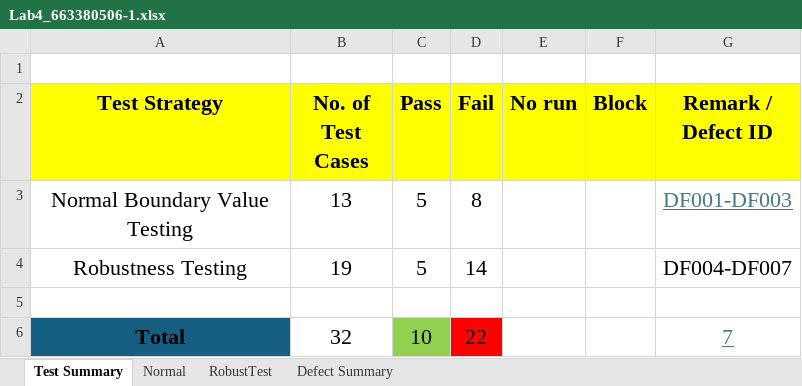
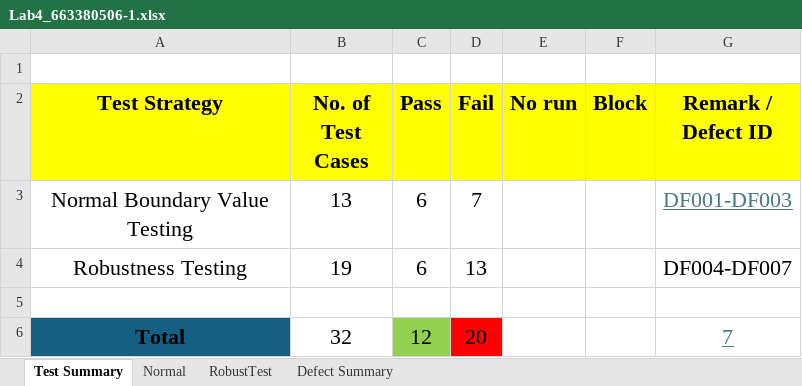
Before and after one commit to ThunchanokKumpha/Lab4_506_1_sqa, an Excel workbook: Lab4_BVT/Excel&xml/Lab4_663380506-1.xlsx, sheet Test Summary, drawn as a sheet; values as stored, in another font and other column widths than the file's, no borders; the diff names each change by its address in the sheet, - before the commit and + after, or states it on an @@ line.

```diff
--- a/Lab4_BVT/Excel&xml/Lab4_663380506-1.xlsx (sheet Test Summary)
+++ b/Lab4_BVT/Excel&xml/Lab4_663380506-1.xlsx (sheet Test Summary)
-C3:C4 (Pass): 5
+C3:C4 (Pass): 6
-D3 (Fail): 8
+D3 (Fail): 7
-D4 (Fail): 14
+D4 (Fail): 13
-C6 (Pass): 10
+C6 (Pass): 12
-D6 (Fail): 22
+D6 (Fail): 20
```
Also changed, not shown: sheet RobustTest, sheet Normal, 6 other files.
